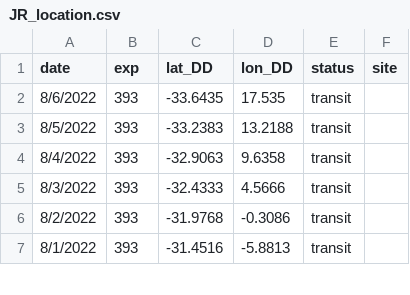
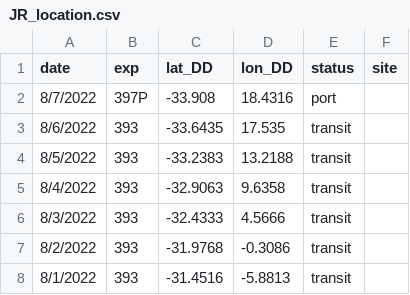
Before and after one commit to tuihat/shiny-server, a CSV file: JRLocator/JR_location.csv, drawn as a sheet; only a part is shown.

Commit message:
Add files via upload

```diff
--- a/JRLocator/JR_location.csv
+++ b/JRLocator/JR_location.csv
@@ -1,2 +1,3 @@
 date,exp,lat_DD,lon_DD,status,site
+8/7/2022,397P,-33.908,18.4316,port,
 8/6/2022,393,-33.6435,17.535,transit,
```
